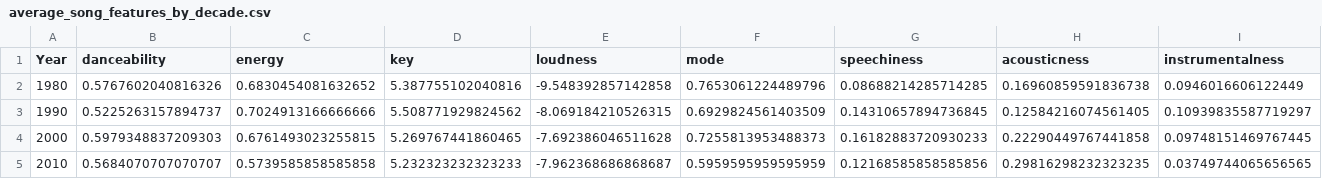
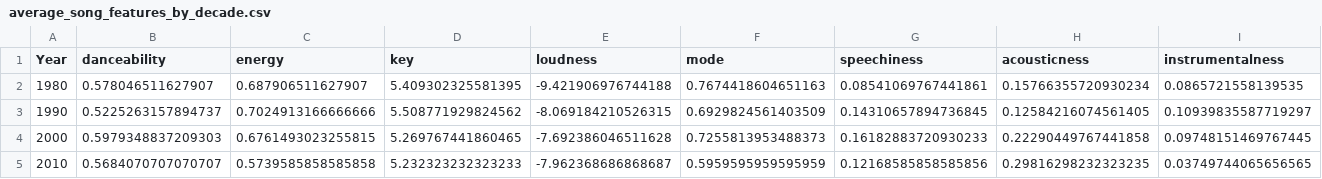
Before and after one commit to JPSoftwareEngineering/INM_402_Data_Visualisation_Final_Coursework, a CSV file: average_song_features_by_decade.csv, drawn as a sheet; only a part is shown; the diff covers the shown part only; the diff names each change by its address in the sheet, - before the commit and + after, or states it on an @@ line.

```diff
--- a/average_song_features_by_decade.csv
+++ b/average_song_features_by_decade.csv
-B2 (danceability): 0.5767602040816326
+B2 (danceability): 0.578046511627907
-C2 (energy): 0.6830454081632652
+C2 (energy): 0.687906511627907
-D2 (key): 5.387755102040816
+D2 (key): 5.409302325581395
-E2 (loudness): -9.548392857142858
+E2 (loudness): -9.421906976744188
-F2 (mode): 0.7653061224489796
+F2 (mode): 0.7674418604651163
-G2 (speechiness): 0.08688214285714285
+G2 (speechiness): 0.08541069767441861
-H2 (acousticness): 0.16960859591836738
+H2 (acousticness): 0.15766355720930234
-I2 (instrumentalness): 0.0946016606122449
+I2 (instrumentalness): 0.0865721558139535
```
Also changed, not shown: 5 edited cells elsewhere in this file, genres_by_decade.csv, songs_dataset_by_decade.csv, 1 other file.
